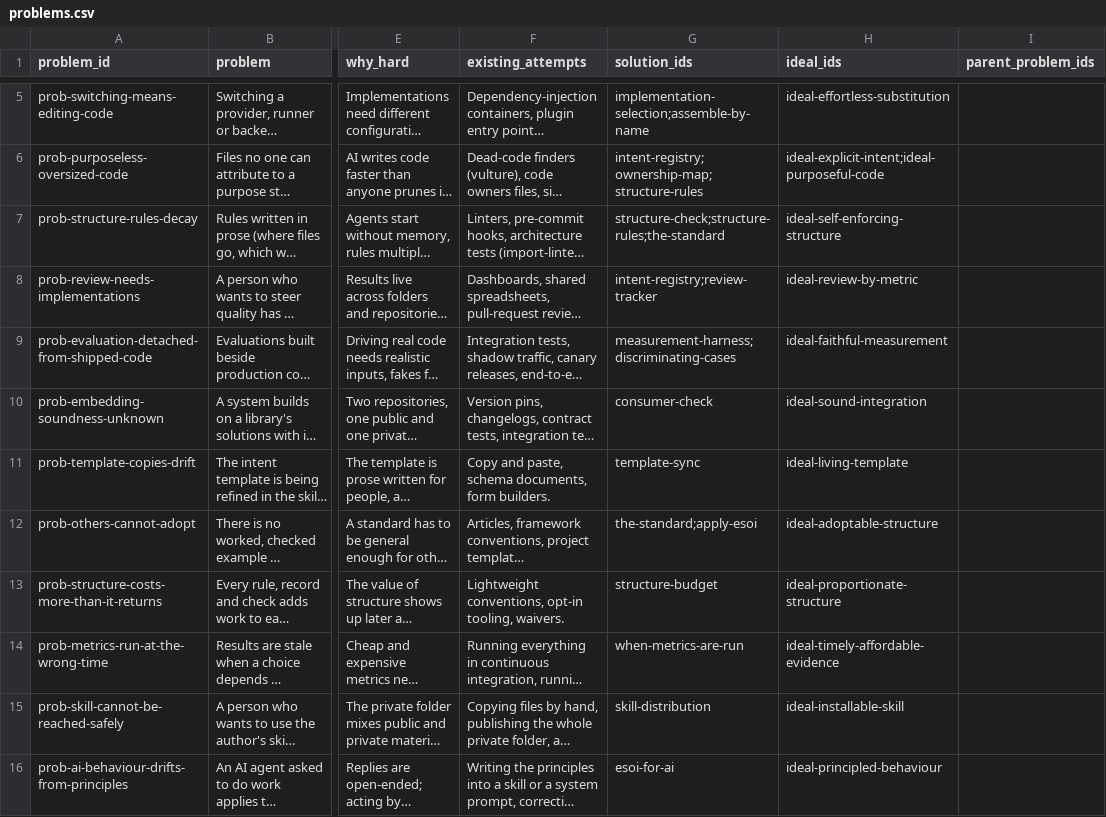
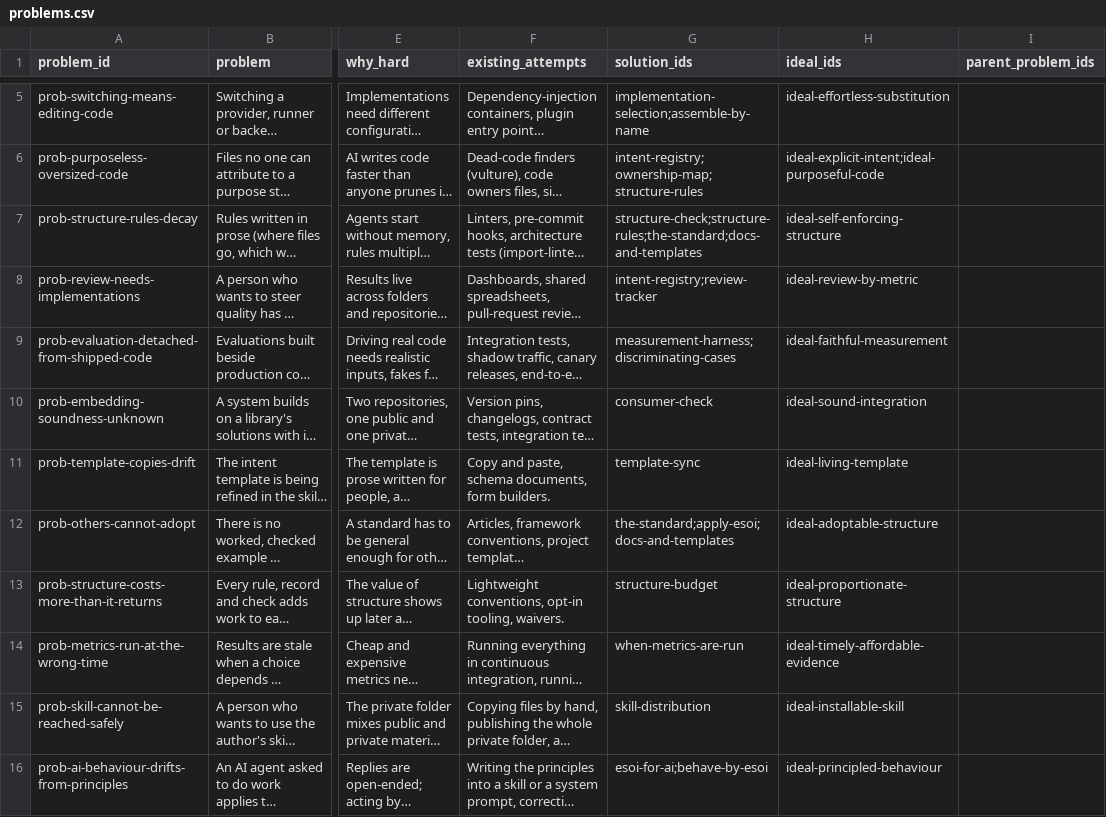
Before and after one commit to JoshuaMathias/evolvable-structure, a CSV file: esoi/problems.csv, drawn as a sheet; only a part is shown, gaps mark what is left out; long unchanged cells end in …; the diff covers the shown part only; the diff names each change by its address in the sheet, - before the commit and + after, or states it on an @@ line.

```diff
--- a/esoi/problems.csv
+++ b/esoi/problems.csv
-G7 (solution_ids): structure-check;structure-rules;the-standard
+G7 (solution_ids): structure-check;structure-rules;the-standard;docs-and-templates
-G12 (solution_ids): the-standard;apply-esoi
+G12 (solution_ids): the-standard;apply-esoi;docs-and-templates
-G16 (solution_ids): esoi-for-ai
+G16 (solution_ids): esoi-for-ai;behave-by-esoi
```
Also changed, not shown: 2 removed rows and 2 edited cells elsewhere in this file, esoi/components.csv, esoi/esoi-runtime/intent.csv, 26 other files.
